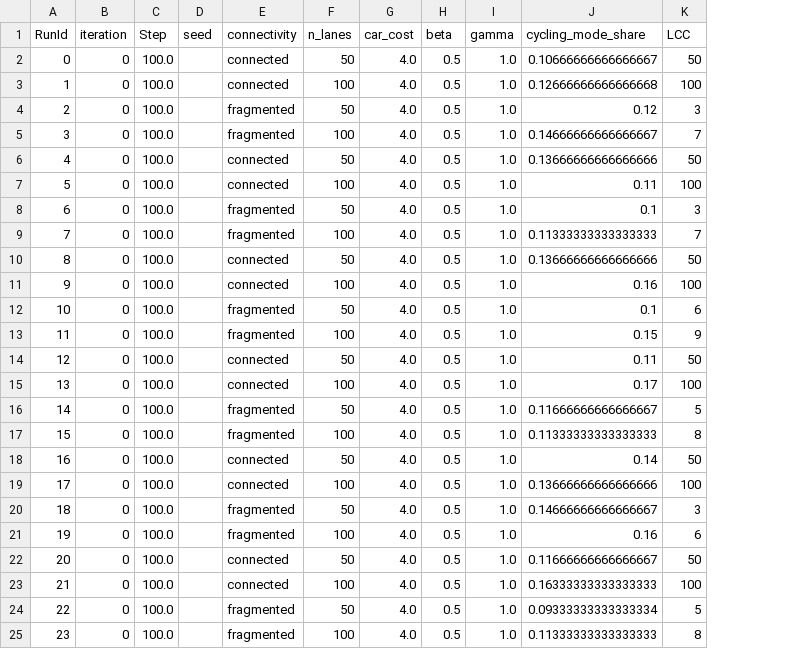
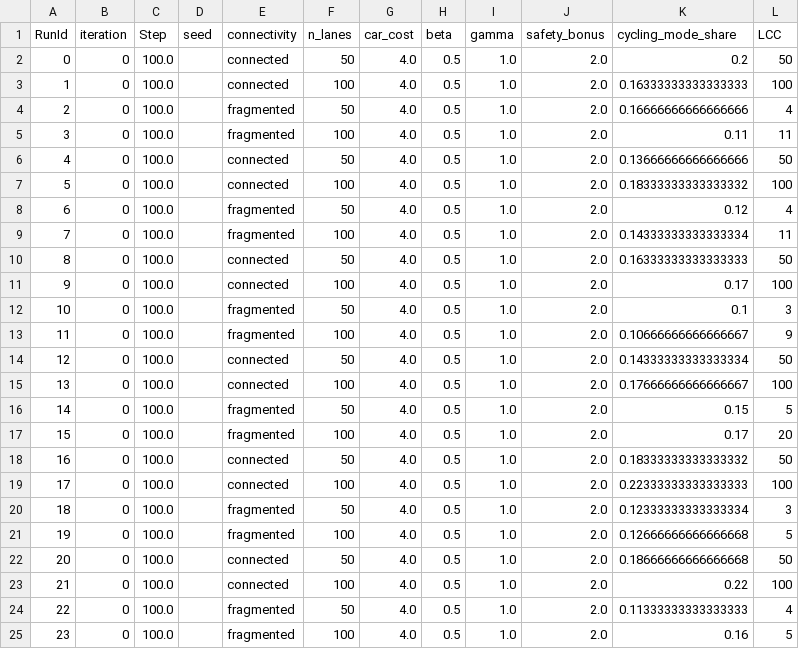
Before and after one commit to begumakkas/bikelanes, a CSV file: batch_results.csv, drawn as a sheet; only a part is shown; addresses are those after the commit; the diff covers the shown part only; the diff names each change by its address in the sheet, - before the commit and + after, or states it on an @@ line.

```diff
--- a/batch_results.csv
+++ b/batch_results.csv
+column J (safety_bonus), rows 2-25: all 2.0
-K2 (cycling_mode_share): 0.10666666666666667
+K2 (cycling_mode_share): 0.2
-K3 (cycling_mode_share): 0.12666666666666668
+K3 (cycling_mode_share): 0.16333333333333333
-K4 (cycling_mode_share): 0.12
+K4 (cycling_mode_share): 0.16666666666666666
-L4 (LCC): 3
+L4 (LCC): 4
-K5 (cycling_mode_share): 0.14666666666666667
+K5 (cycling_mode_share): 0.11
-L5 (LCC): 7
+L5 (LCC): 11
-K7 (cycling_mode_share): 0.11
+K7 (cycling_mode_share): 0.18333333333333332
-K8 (cycling_mode_share): 0.1
+K8 (cycling_mode_share): 0.12
-L8 (LCC): 3
+L8 (LCC): 4
-K9 (cycling_mode_share): 0.11333333333333333
+K9 (cycling_mode_share): 0.14333333333333334
-L9 (LCC): 7
+L9 (LCC): 11
-K10 (cycling_mode_share): 0.13666666666666666
+K10 (cycling_mode_share): 0.16333333333333333
-K11 (cycling_mode_share): 0.16
+K11 (cycling_mode_share): 0.17
-L12 (LCC): 6
+L12 (LCC): 3
-K13 (cycling_mode_share): 0.15
+K13 (cycling_mode_share): 0.10666666666666667
-K14 (cycling_mode_share): 0.11
+K14 (cycling_mode_share): 0.14333333333333334
-K15 (cycling_mode_share): 0.17
+K15 (cycling_mode_share): 0.17666666666666667
-K16 (cycling_mode_share): 0.11666666666666667
+K16 (cycling_mode_share): 0.15
-K17 (cycling_mode_share): 0.11333333333333333
+K17 (cycling_mode_share): 0.17
-L17 (LCC): 8
+L17 (LCC): 20
-K18 (cycling_mode_share): 0.14
+K18 (cycling_mode_share): 0.18333333333333332
-K19 (cycling_mode_share): 0.13666666666666666
+K19 (cycling_mode_share): 0.22333333333333333
-K20 (cycling_mode_share): 0.14666666666666667
+K20 (cycling_mode_share): 0.12333333333333334
-K21 (cycling_mode_share): 0.16
+K21 (cycling_mode_share): 0.12666666666666668
-L21 (LCC): 6
+L21 (LCC): 5
-K22 (cycling_mode_share): 0.11666666666666667
+K22 (cycling_mode_share): 0.18666666666666668
-K23 (cycling_mode_share): 0.16333333333333333
+K23 (cycling_mode_share): 0.22
-K24 (cycling_mode_share): 0.09333333333333334
+K24 (cycling_mode_share): 0.11333333333333333
-L24 (LCC): 5
+L24 (LCC): 4
-K25 (cycling_mode_share): 0.11333333333333333
+K25 (cycling_mode_share): 0.16
-L25 (LCC): 8
+L25 (LCC): 5
```
Also changed, not shown: 75 edited cells elsewhere in this file, 6 other files.
